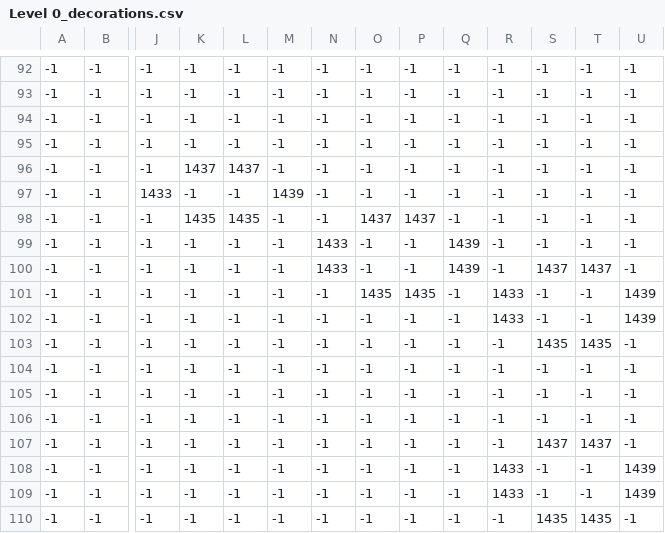
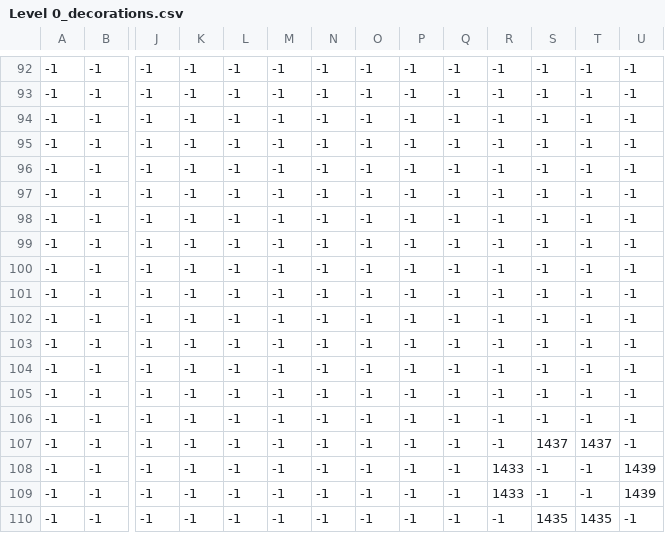
Before and after one commit to JasonLiao118/Conqueror-Pygame, a CSV file: Project/levels/0/Level 0_decorations.csv, drawn as a sheet; only a part is shown, gaps mark what is left out; the diff names each change by its address in the sheet, - before the commit and + after, or states it on an @@ line.

```diff
--- a/Project/levels/0/Level 0_decorations.csv
+++ b/Project/levels/0/Level 0_decorations.csv
-K96: 1437
+K96: -1
-L96: 1437
+L96: -1
-J97: 1433
+J97: -1
-M97: 1439
+M97: -1
-K98: 1435
+K98: -1
-L98: 1435
+L98: -1
-O98: 1437
+O98: -1
-P98: 1437
+P98: -1
-N99:N100: 1433
+N99:N100: -1
-Q99:Q100: 1439
+Q99:Q100: -1
-S100: 1437
+S100: -1
-T100: 1437
+T100: -1
-O101: 1435
+O101: -1
-P101: 1435
+P101: -1
-R101:R102: 1433
+R101:R102: -1
-U101:U102: 1439
+U101:U102: -1
-S103: 1435
+S103: -1
-T103: 1435
+T103: -1
```
Also changed, not shown: Project/levels/0/Level 0_terrain.csv.
